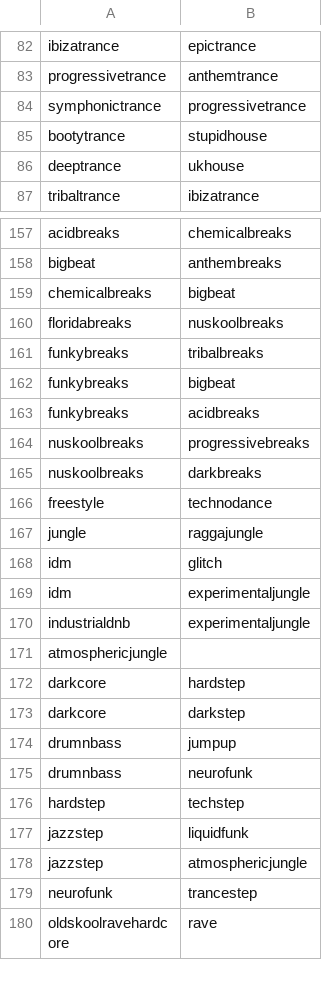
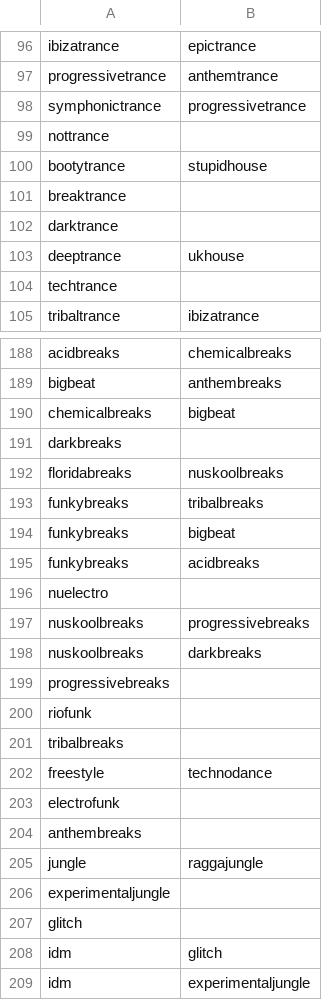
Before and after one commit to igorbrigadir/ishkurs-guide-dataset, a CSV file: links.csv, drawn as a sheet; only a part is shown, gaps mark what is left out; the shorter side is filled out with more unchanged rows; the diff covers the shown part only; the diff names each change by its address in the sheet, - before the commit and + after, or states it on an @@ line.

Commit message:
add missing source nodes

```diff
--- a/links.csv
+++ b/links.csv
+row 99: nottrance
+row 101: breaktrance
+row 102: darktrance
+row 104: techtrance
+row 191: darkbreaks
+row 196: nuelectro
+row 199: progressivebreaks
+row 200: riofunk
+row 201: tribalbreaks
+row 203: electrofunk
+row 204: anthembreaks
+row 206: experimentaljungle
+row 207: glitch
```
Also changed, not shown: 36 added rows and 9 moved rows elsewhere in this file.
